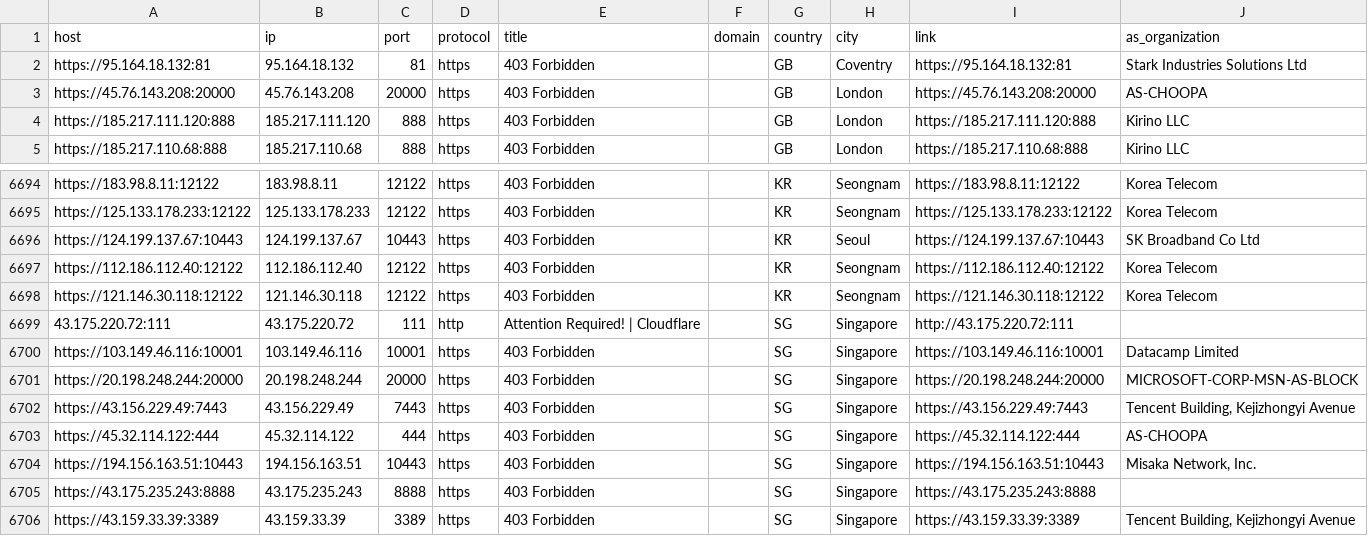
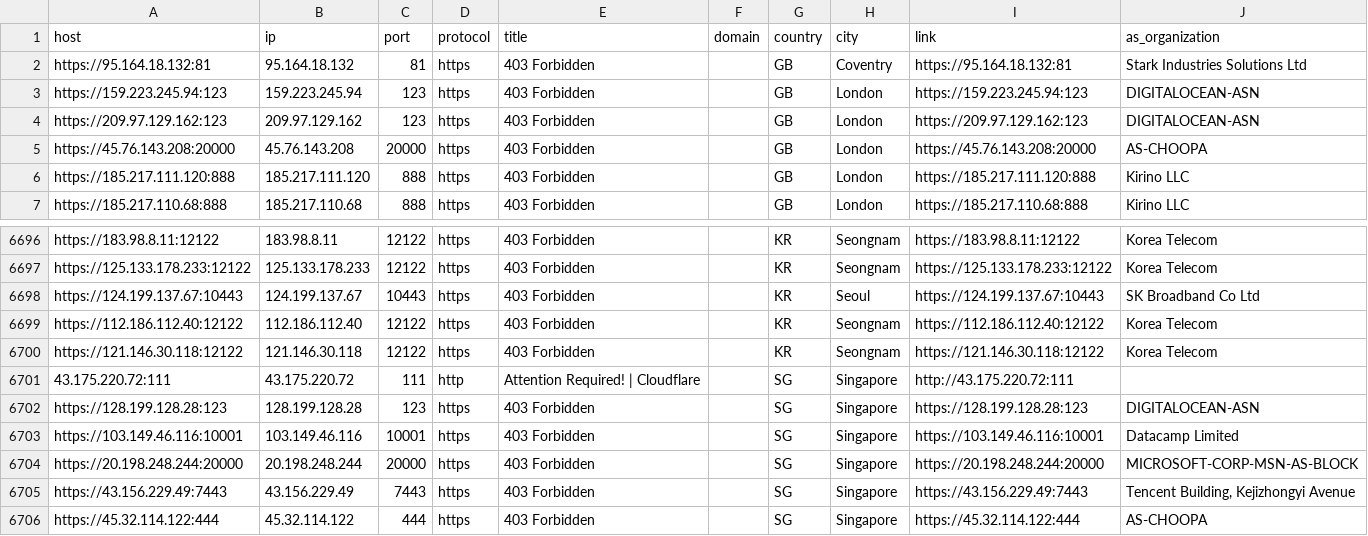
Before and after one commit to Lycofuture/Centos7.6-initial, a CSV file: iptest/init.csv, drawn as a sheet; only a part is shown, gaps mark what is left out; the shorter side is filled out with more unchanged rows.

```diff
--- a/iptest/init.csv
+++ b/iptest/init.csv
@@ -2,2 +2,4 @@
 https://95.164.18.132:81,95.164.18.132,81,https,403 Forbidden,,GB,Coventry,https://95.164.18.132:81,Stark Industries Solutions Ltd
+https://159.223.245.94:123,159.223.245.94,123,https,403 Forbidden,,GB,London,https://159.223.245.94:123,DIGITALOCEAN-ASN
+https://209.97.129.162:123,209.97.129.162,123,https,403 Forbidden,,GB,London,https://209.97.129.162:123,DIGITALOCEAN-ASN
 https://45.76.143.208:20000,45.76.143.208,20000,https,403 Forbidden,,GB,London,https://45.76.143.208:20000,AS-CHOOPA
@@ -6699,2 +6701,3 @@ https://121.146.30.118:12122,121.146.30.118,12122,https,403 Forbidden,,KR,Seongn
 43.175.220.72:111,43.175.220.72,111,http,Attention Required! | Cloudflare,,SG,Singapore,http://43.175.220.72:111,
+https://128.199.128.28:123,128.199.128.28,123,https,403 Forbidden,,SG,Singapore,https://128.199.128.28:123,DIGITALOCEAN-ASN
 https://103.149.46.116:10001,103.149.46.116,10001,https,403 Forbidden,,SG,Singapore,https://103.149.46.116:10001,Datacamp Limited
```
